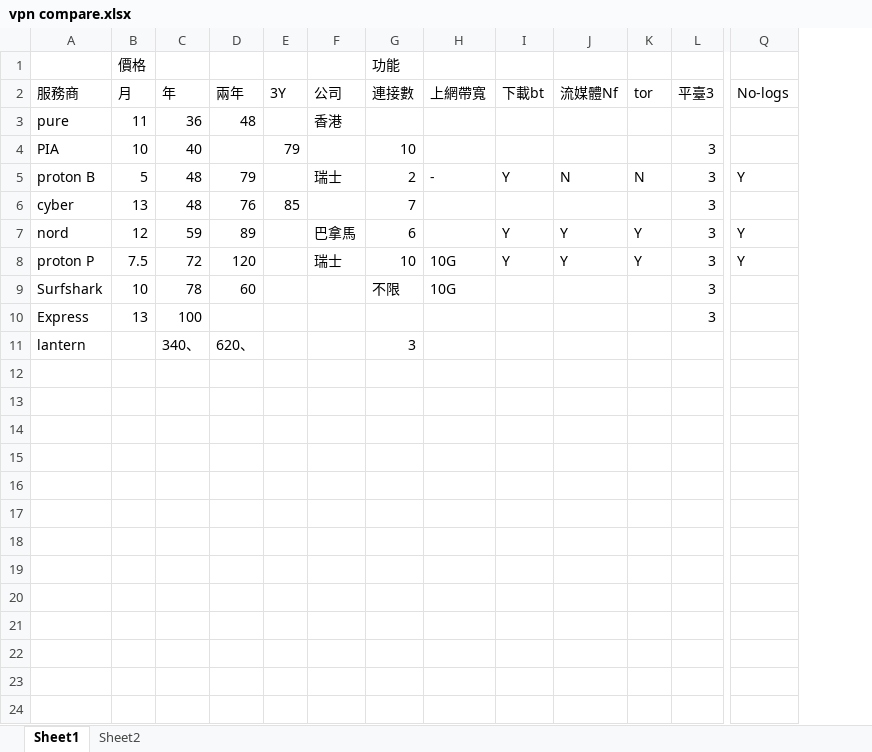
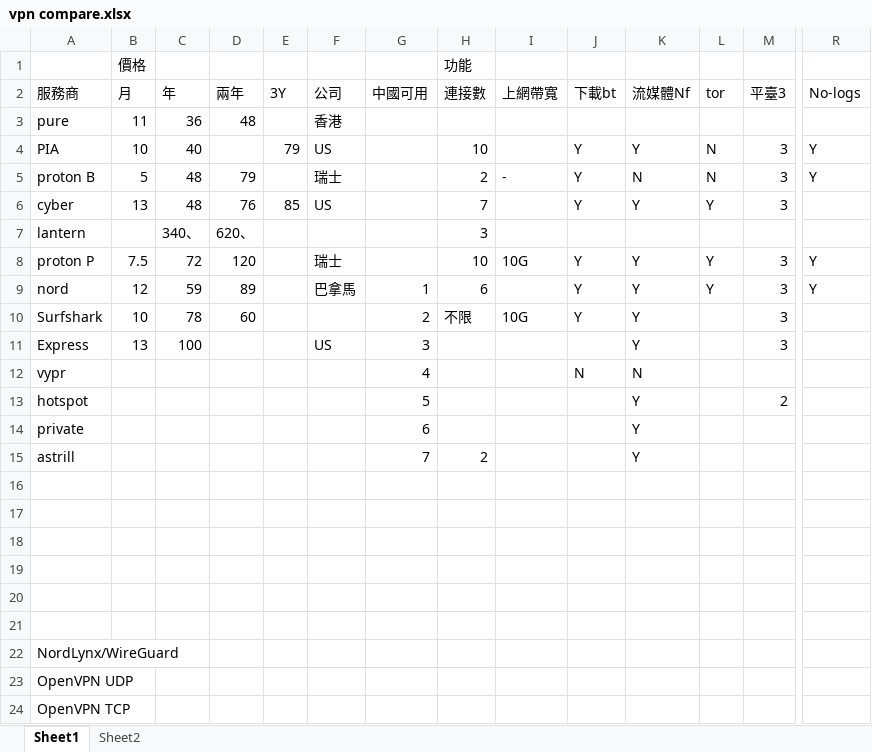
Before and after one commit to Franklyzzm/franklyzzm.github.io-test-v0.1, an Excel workbook: private/CUG/scienceSurfing/vpn compare.xlsx, sheet Sheet1, drawn as a sheet; only a part is shown, gaps mark what is left out; values as stored, in another font and other column widths than the file's, no cell formats; conditional formats not drawn; addresses are those after the commit; rows hold the shown columns only; the diff names each change by its address in the sheet, - before the commit and + after, or states it on an @@ line.

Commit message:
Update vpn compare.xlsx

```diff
--- a/private/CUG/scienceSurfing/vpn compare.xlsx (sheet Sheet1)
+++ b/private/CUG/scienceSurfing/vpn compare.xlsx (sheet Sheet1)
+column G (中國可用), rows 9-11: 1 | 2 | 3
-F4 (公司): (empty)
+F4 (公司): US
-J4 (下載bt): (empty)
+J4 (下載bt): Y
-K4 (流媒體Nf): (empty)
+K4 (流媒體Nf): Y
-L4 (tor): (empty)
+L4 (tor): N
-R4 (No-logs): (empty)
+R4 (No-logs): Y
-F6 (公司): (empty)
+F6 (公司): US
-J6 (下載bt): (empty)
+J6 (下載bt): Y
-K6 (流媒體Nf): (empty)
+K6 (流媒體Nf): Y
-L6 (tor): (empty)
+L6 (tor): Y
+row 7: lantern |  | 340、 | 620、 |  |  |  | 3
-J10 (下載bt): (empty)
+J10 (下載bt): Y
-K10:K11 (流媒體Nf): (empty)
+K10:K11 (流媒體Nf): Y
-F11 (公司): (empty)
+F11 (公司): US
+row 12: vypr |  |  |  |  |  | 4 |  |  | N | N
+row 13: hotspot |  |  |  |  |  | 5 |  |  |  | Y |  | 2
+row 14: private |  |  |  |  |  | 6 |  |  |  | Y
+row 15: astrill |  |  |  |  |  | 7 | 2 |  |  | Y
-row 16: lantern |  | 340、 | 620、 |  |  | 3
+row 16: (empty)
+row 17: (empty)
+row 18: (empty)
+row 19: (empty)
+row 20: (empty)
+row 21: (empty)
+row 22: NordLynx/WireGuard
+row 23: OpenVPN UDP
+row 24: OpenVPN TCP
```
Also changed, not shown: cell formats.
